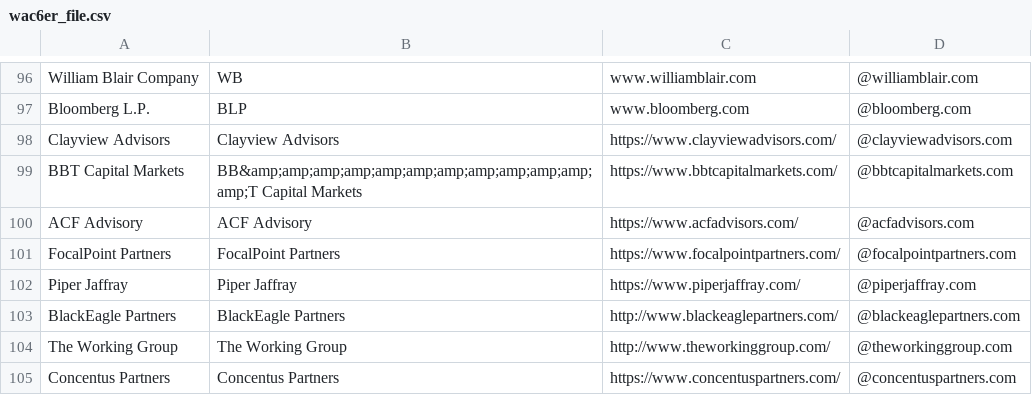
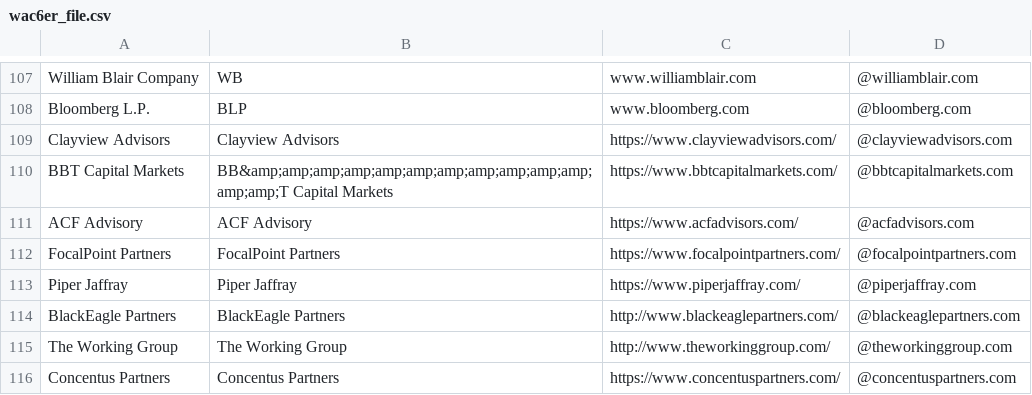
Before and after one commit to will-carrington/inconsistent_contacts, a CSV file: wac6er_file.csv, drawn as a sheet; only a part is shown, gaps mark what is left out; the diff covers the shown part only.

```diff
--- a/wac6er_file.csv
+++ b/wac6er_file.csv
@@ -98,3 +109,3 @@ Bloomberg L.P.,  BLP, www.bloomberg.com ,@bloomberg.com
 Clayview Advisors, Clayview Advisors, https://www.clayviewadvisors.com/,@clayviewadvisors.com
-BBT Capital Markets, BB&amp;amp;amp;amp;amp;amp;amp;amp;amp;amp;amp;amp;T Capital Markets, https://www.bbtcapitalmarkets.com/,@bbtcapitalmarkets.com
+BBT Capital Markets, BB&amp;amp;amp;amp;amp;amp;amp;amp;amp;amp;amp;amp;amp;T Capital Markets, https://www.bbtcapitalmarkets.com/,@bbtcapitalmarkets.com
 ACF Advisory, ACF Advisory, https://www.acfadvisors.com/,@acfadvisors.com
```
Also changed, not shown: 11 added rows and 6 edited cells elsewhere in this file.
